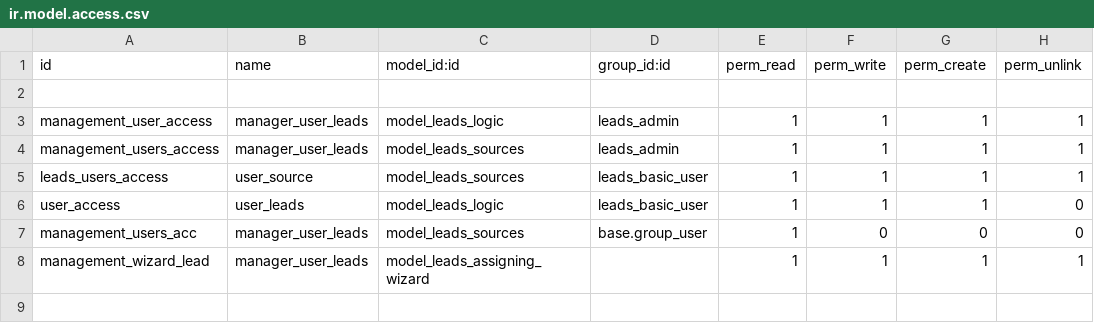
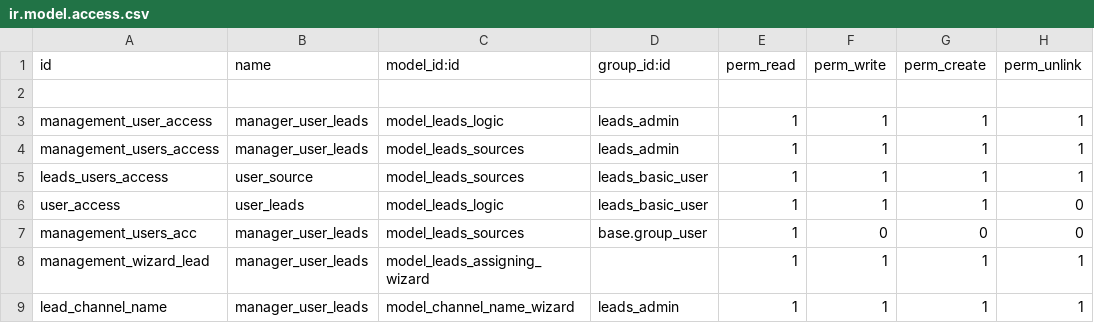
Before and after one commit to muhammedmurshid/leads, a CSV file: security/ir.model.access.csv, drawn as a sheet; the diff names each change by its address in the sheet, - before the commit and + after, or states it on an @@ line.

Commit message:
change lead channel action

```diff
--- a/security/ir.model.access.csv
+++ b/security/ir.model.access.csv
+row 9: lead_channel_name | manager_user_leads | model_channel_name_wizard | leads_admin | 1 | 1 | 1 | 1
```
Also changed, not shown: 9 other files.
